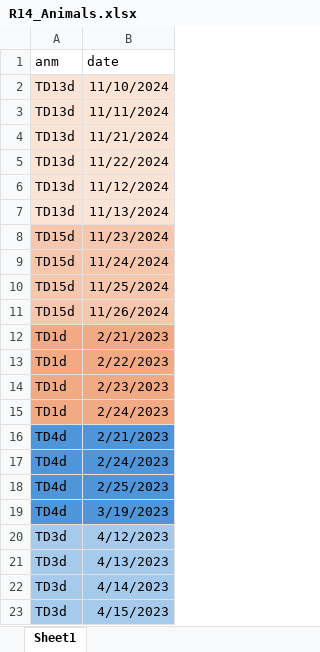
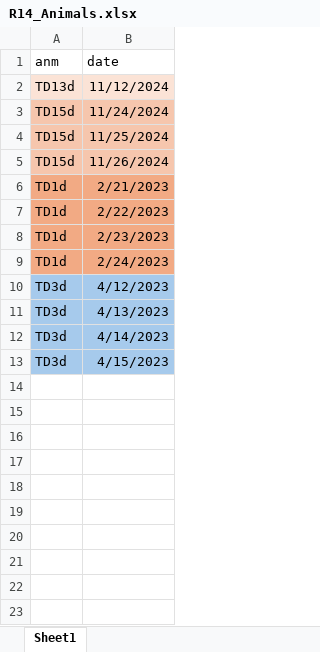
Before and after one commit to ZachLoschin/Encoder_Analysis, an Excel workbook: MATLAB/R14_Animals.xlsx, sheet Sheet1, drawn as a sheet; values as stored, in another font and other column widths than the file's, no borders; the diff names each change by its address in the sheet, - before the commit and + after, or states it on an @@ line.

```diff
--- a/MATLAB/R14_Animals.xlsx (sheet Sheet1)
+++ b/MATLAB/R14_Animals.xlsx (sheet Sheet1)
-row 2: TD13d | 11/10/2024
-row 3: TD13d | 11/11/2024
-row 4: TD13d | 11/21/2024
-row 5: TD13d | 11/22/2024
-row 7: TD13d | 11/13/2024
-row 8: TD15d | 11/23/2024
-row 16: TD4d | 2/21/2023
-row 17: TD4d | 2/24/2023
-row 18: TD4d | 2/25/2023
-row 19: TD4d | 3/19/2023
```
Also changed, not shown: 12 other files.
